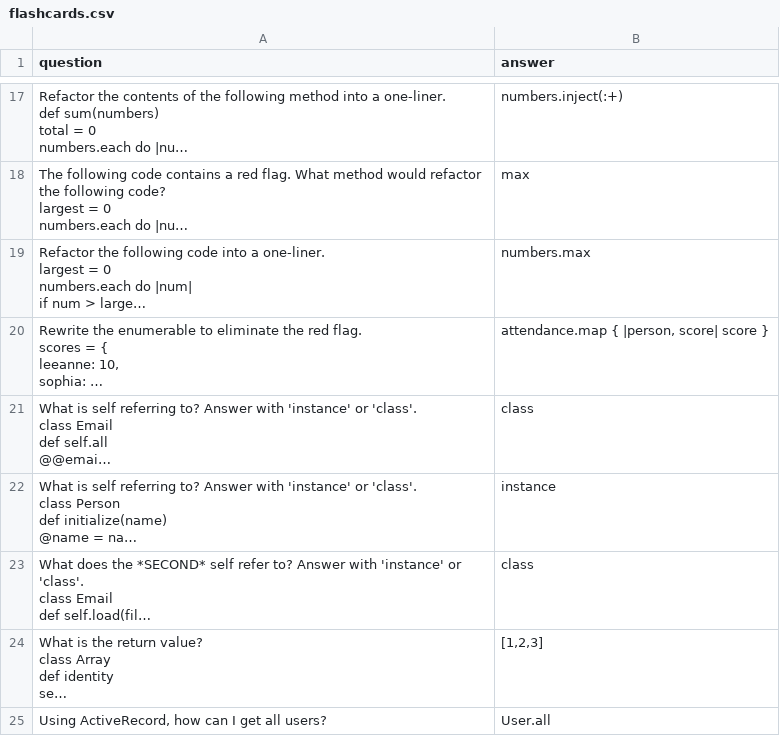
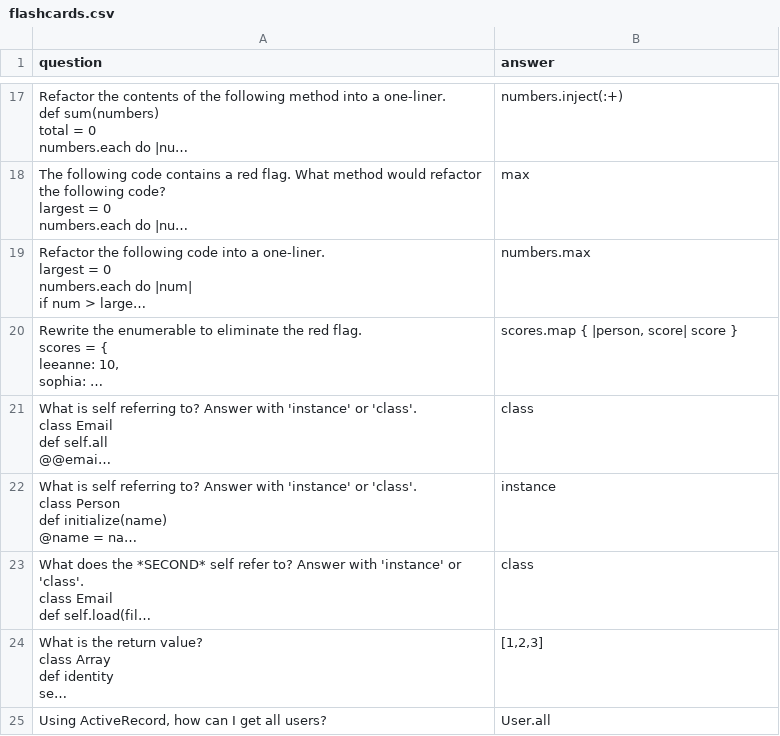
Before and after one commit to NathanielWroblewski/flashcards_for_lee, a CSV file: datasets/flashcards.csv, drawn as a sheet; only a part is shown, gaps mark what is left out; long unchanged cells end in …; the diff names each change by its address in the sheet, - before the commit and + after, or states it on an @@ line.

Commit message:
Fix typo in flashcard

```diff
--- a/datasets/flashcards.csv
+++ b/datasets/flashcards.csv
-B20 (answer): attendance.map { |person, score| score }
+B20 (answer): scores.map { |person, score| score }
```
